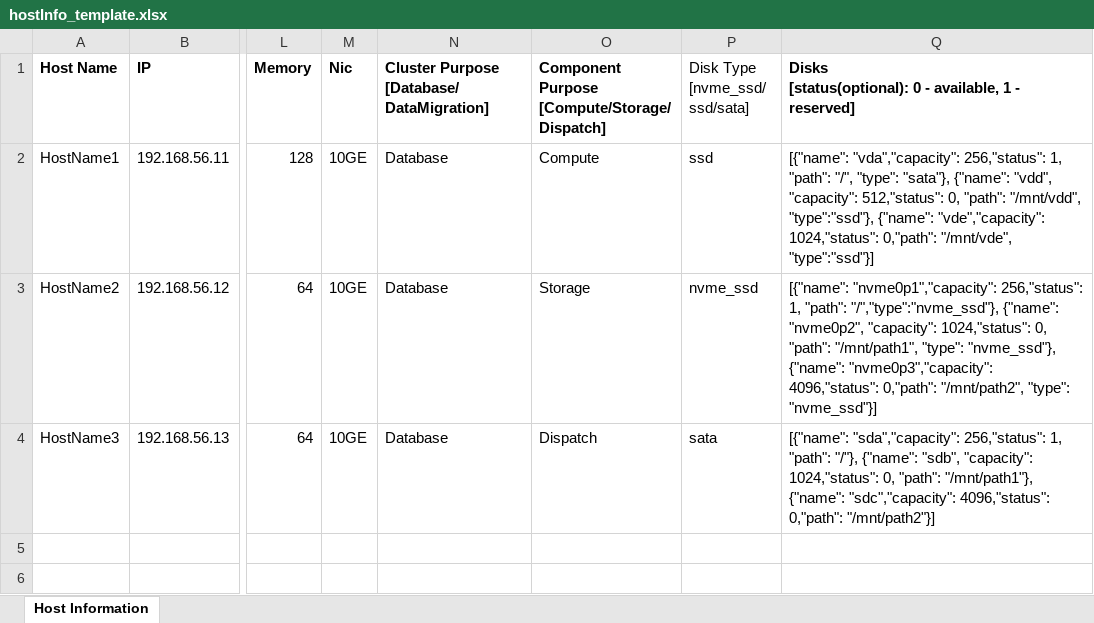
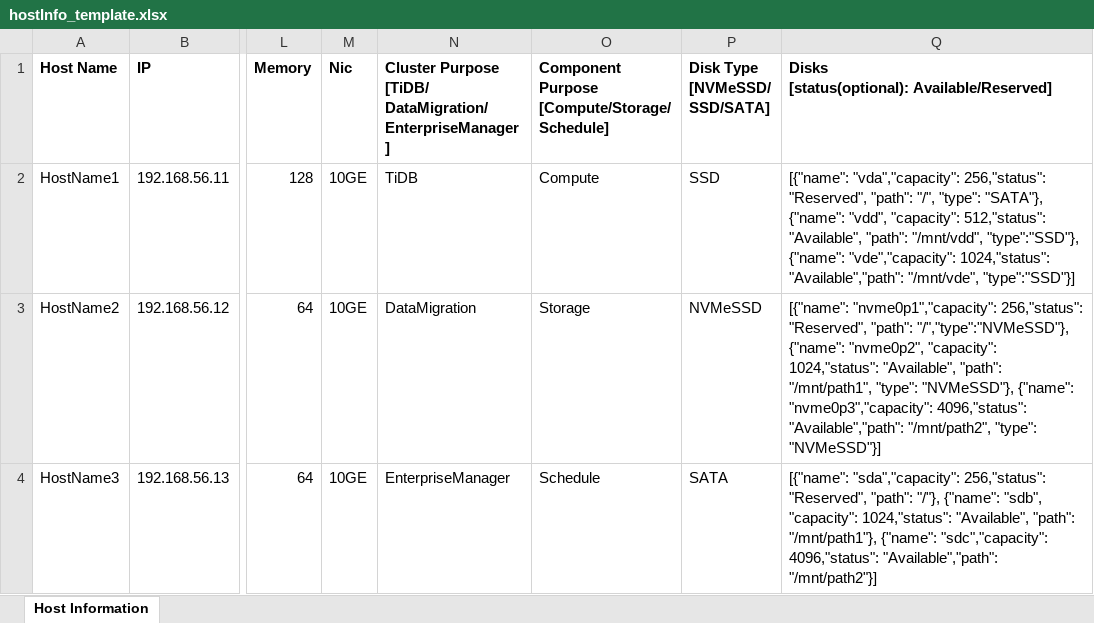
Before and after one commit to pingcap/tiunimanager, an Excel workbook: etc/hostInfo_template.xlsx, sheet Host Information, drawn as a sheet; only a part is shown, gaps mark what is left out; values as stored, in another font and other column widths than the file's, no borders; ↵ is a line break in a cell; the diff names each change by its address in the sheet, - before the commit and + after, or states it on an @@ line.

Commit message:
[Resource Manager] Adjust hostInfo_template.xlsx

```diff
--- a/etc/hostInfo_template.xlsx (sheet Host Information)
+++ b/etc/hostInfo_template.xlsx (sheet Host Information)
-N1: Cluster Purpose ↵ [Database/ ↵ DataMigration]
+N1: Cluster Purpose ↵ [TiDB/ ↵ DataMigration/ ↵ EnterpriseManager]
-O1: Component Purpose ↵ [Compute/Storage/ ↵ Dispatch]
+O1: Component Purpose ↵ [Compute/Storage/ ↵ Schedule]
-P1: Disk Type ↵ [nvme_ssd/ ↵ ssd/sata]
+P1: Disk Type ↵ [NVMeSSD/ ↵ SSD/SATA]
-P1 bold: off
+P1 bold: on
-Q1: Disks ↵ [status(optional): 0 - available, 1 - reserved]
+Q1: Disks ↵ [status(optional): Available/Reserved]
-N2: Database
+N2: TiDB
-P2 (Disk Type [NVMeSSD/ SSD/SATA]): ssd
+P2 (Disk Type [NVMeSSD/ SSD/SATA]): SSD
-Q2: …"vda","capacity": 256,"status": 1, "path": "/", "type": "sata"}, {"name": "vdd", "capacity": 512,"status": 0, "path": "/mnt/vdd", "type":"ssd"}, {"name": "vde","capacity": 1024,"status": 0,"path": "/mnt/vde", "type":"ssd"}]
+Q2: …"vda","capacity": 256,"status": "Reserved", "path": "/", "type": "SATA"}, {"name": "vdd", "capacity": 512,"status": "Available", "path": "/mnt/vdd", "type":"SSD"}, {"name": "vde","capacity": 1024,"status": "Available","path": "/mnt/vde", "type":"SSD"}]
-N3: Database
+N3: DataMigration
-P3 (Disk Type [NVMeSSD/ SSD/SATA]): nvme_ssd
+P3 (Disk Type [NVMeSSD/ SSD/SATA]): NVMeSSD
-Q3: …"nvme0p1","capacity": 256,"status": 1, "path": "/","type":"nvme_ssd"}, {"name": "nvme0p2", "capacity": 1024,"status": 0, "path": "/mnt/path1", "type": "nvme_ssd"}, {"name": "nvme0p3","capacity": 4096,"status": 0,"path": "/mnt/path2", "type": "nvme_ssd"}]
+Q3: …"nvme0p1","capacity": 256,"status": "Reserved", "path": "/","type":"NVMeSSD"}, {"name": "nvme0p2", "capacity": 1024,"status": "Available", "path": "/mnt/path1", "type": "NVMeSSD"}, {"name": "nvme0p3","capacity": 4096,"status": "Available","path": "/mnt/path2", "type": "NVMeSSD"}]
-N4: Database
+N4: EnterpriseManager
-O4: Dispatch
+O4: Schedule
-P4 (Disk Type [NVMeSSD/ SSD/SATA]): sata
+P4 (Disk Type [NVMeSSD/ SSD/SATA]): SATA
-Q4: …"sda","capacity": 256,"status": 1, "path": "/"}, {"name": "sdb", "capacity": 1024,"status": 0, "path": "/mnt/path1"}, {"name": "sdc","capacity": 4096,"status": 0,"path": "/mnt/path2"}]
+Q4: …"sda","capacity": 256,"status": "Reserved", "path": "/"}, {"name": "sdb", "capacity": 1024,"status": "Available", "path": "/mnt/path1"}, {"name": "sdc","capacity": 4096,"status": "Available","path": "/mnt/path2"}]
```
